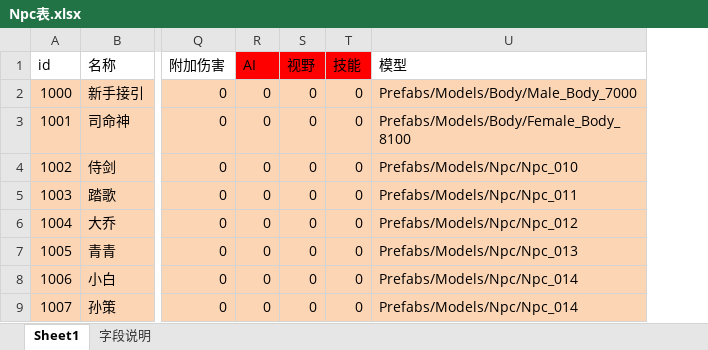
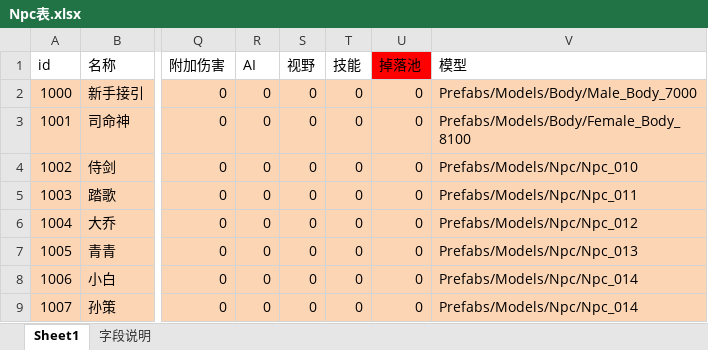
Before and after one commit to Klanly/BWM, an Excel workbook: doc/table/Npc表.xlsx, sheet Sheet1, drawn as a sheet; only a part is shown, gaps mark what is left out; values as stored, in another font and other column widths than the file's, no borders; conditional formats not drawn; the diff names each change by its address in the sheet, - before the commit and + after, or states it on an @@ line.

```diff
--- a/doc/table/Npc表.xlsx (sheet Sheet1)
+++ b/doc/table/Npc表.xlsx (sheet Sheet1)
+column U (掉落池), rows 2-9: all 0
-R1:T1 fill: #FF0000
+R1:T1 fill: none
```
Also changed, not shown: doc/table/人物等级表.xlsx, doc/table/技能表.xlsx, 2 other files.
